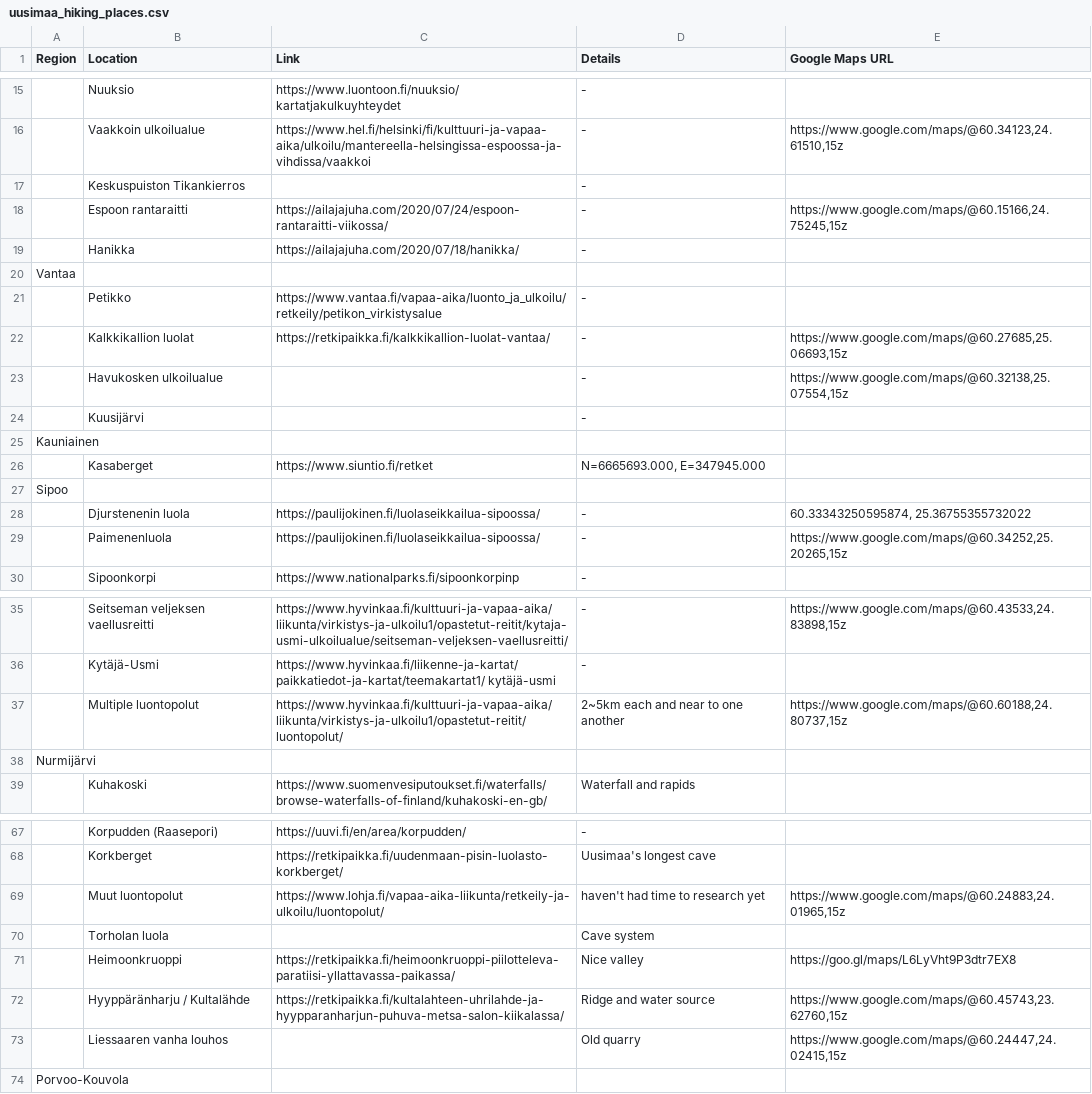
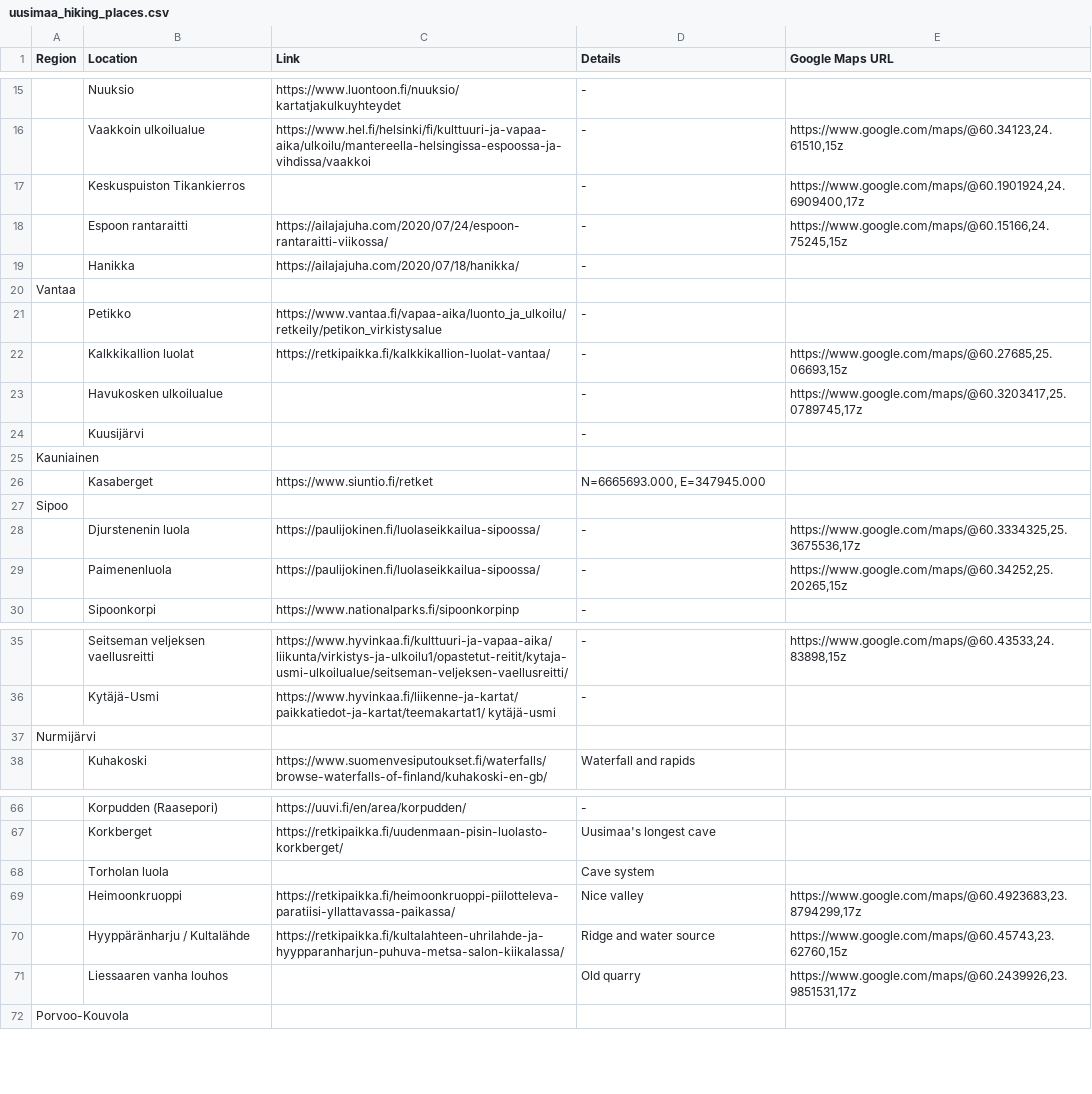
Before and after one commit to filecore/nature-planning-website, a CSV file: data/manual/uusimaa_hiking_places.csv, drawn as a sheet; only a part is shown, gaps mark what is left out; removed rows and columns are numbered as before the commit, all else as after; the diff covers the shown part only; the diff names each change by its address in the sheet, - before the commit and + after, or states it on an @@ line.

```diff
--- a/data/manual/uusimaa_hiking_places.csv
+++ b/data/manual/uusimaa_hiking_places.csv
-E17 (Google Maps URL): (empty)
+E17 (Google Maps URL): https://www.google.com/maps/@60.1901924,24.6909400,17z
-E23 (Google Maps URL): https://www.google.com/maps/@60.32138,25.07554,15z
+E23 (Google Maps URL): https://www.google.com/maps/@60.3203417,25.0789745,17z
-E28 (Google Maps URL): 60.33343250595874, 25.36755355732022
+E28 (Google Maps URL): https://www.google.com/maps/@60.3334325,25.3675536,17z
-row 37:  | Multiple luontopolut | https://www.hyvinkaa.fi/kulttuuri-ja-vapaa-aika/liikunta/virkistys-ja-ulkoilu1/opastetut-reitit/luontopolut/ | 2~5km each and near to one another | https://www.google.com/maps/@60.60188,24.80737,15z
-row 69:  | Muut luontopolut | https://www.lohja.fi/vapaa-aika-liikunta/retkeily-ja-ulkoilu/luontopolut/ | haven't had time to research yet | https://www.google.com/maps/@60.24883,24.01965,15z
-E69 (Google Maps URL): https://goo.gl/maps/L6LyVht9P3dtr7EX8
+E69 (Google Maps URL): https://www.google.com/maps/@60.4923683,23.8794299,17z
-E71 (Google Maps URL): https://www.google.com/maps/@60.24447,24.02415,15z
+E71 (Google Maps URL): https://www.google.com/maps/@60.2439926,23.9851531,17z
```
Also changed, not shown: 2 added rows and 12 edited cells elsewhere in this file.
